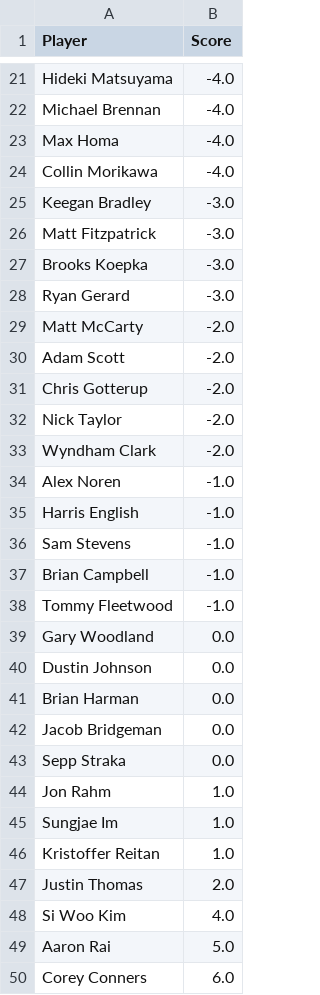
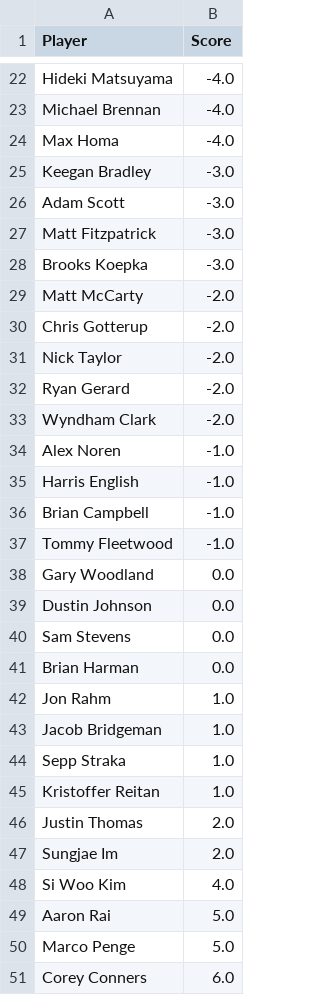
Before and after one commit to jaredbuck1994/Masters, a CSV file: scores.csv, drawn as a sheet; only a part is shown, gaps mark what is left out; the diff covers the shown part only.

Commit message:
update scores 2026-04-12 15:13:39

```diff
--- a/scores.csv
+++ b/scores.csv
@@ -23,11 +24,10 @@ Michael Brennan,-4.0
 Max Homa,-4.0
-Collin Morikawa,-4.0
 Keegan Bradley,-3.0
+Adam Scott,-3.0
 Matt Fitzpatrick,-3.0
 Brooks Koepka,-3.0
-Ryan Gerard,-3.0
 Matt McCarty,-2.0
-Adam Scott,-2.0
 Chris Gotterup,-2.0
 Nick Taylor,-2.0
+Ryan Gerard,-2.0
 Wyndham Clark,-2.0
@@ -35,3 +35,2 @@ Alex Noren,-1.0
 Harris English,-1.0
-Sam Stevens,-1.0
 Brian Campbell,-1.0
@@ -40,11 +39,13 @@ Gary Woodland,0.0
 Dustin Johnson,0.0
+Sam Stevens,0.0
 Brian Harman,0.0
-Jacob Bridgeman,0.0
-Sepp Straka,0.0
 Jon Rahm,1.0
-Sungjae Im,1.0
+Jacob Bridgeman,1.0
+Sepp Straka,1.0
 Kristoffer Reitan,1.0
 Justin Thomas,2.0
+Sungjae Im,2.0
 Si Woo Kim,4.0
 Aaron Rai,5.0
+Marco Penge,5.0
 Corey Conners,6.0
```
Also changed, not shown: 2 added rows and 2 removed rows elsewhere in this file.
